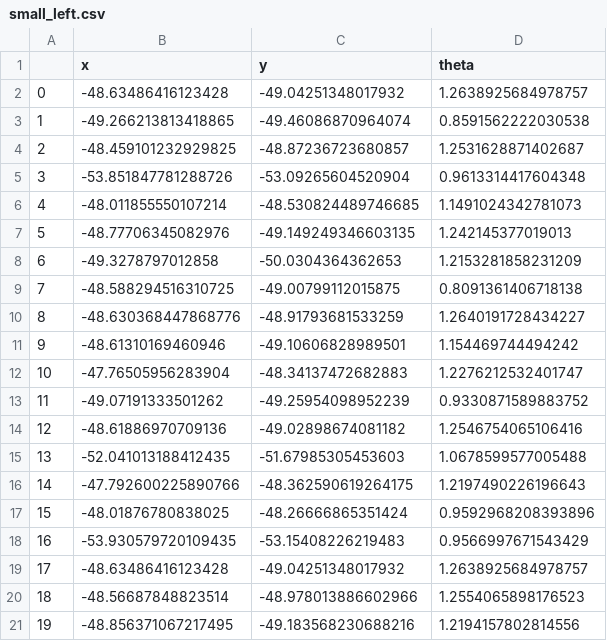
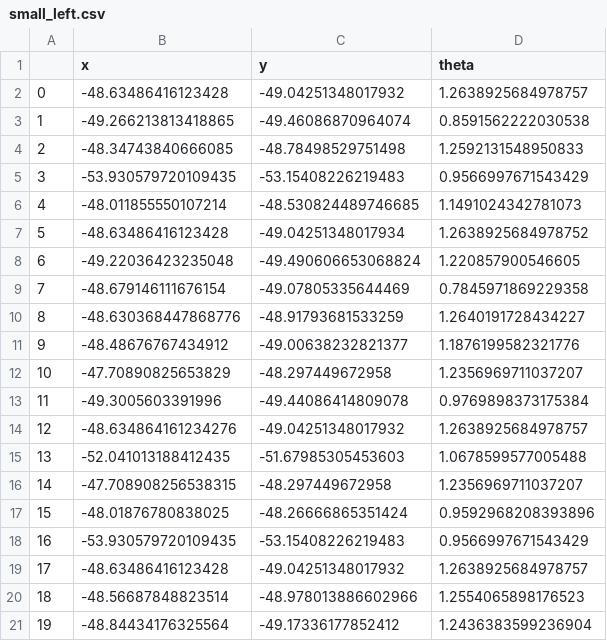
Before and after one commit to debaraj-barua/ScientificExperimentation-ss18, a CSV file: 05_ youBot_Placing_Experiment/src/pre-processed/small_left.csv, drawn as a sheet.

```diff
--- a/05_ youBot_Placing_Experiment/src/pre-processed/small_left.csv
+++ b/05_ youBot_Placing_Experiment/src/pre-processed/small_left.csv
@@ -3,15 +3,15 @@
 1,-49.266213813418865,-49.46086870964074,0.8591562222030538
-2,-48.459101232929825,-48.87236723680857,1.2531628871402687
-3,-53.851847781288726,-53.09265604520904,0.9613314417604348
+2,-48.34743840666085,-48.78498529751498,1.2592131548950833
+3,-53.930579720109435,-53.15408226219483,0.9566997671543429
 4,-48.011855550107214,-48.530824489746685,1.1491024342781073
-5,-48.77706345082976,-49.149249346603135,1.242145377019013
-6,-49.3278797012858,-50.0304364362653,1.2153281858231209
-7,-48.588294516310725,-49.00799112015875,0.8091361406718138
+5,-48.63486416123428,-49.04251348017934,1.2638925684978752
+6,-49.22036423235048,-49.490606653068824,1.220857900546605
+7,-48.679146111676154,-49.07805335644469,0.7845971869229358
 8,-48.630368447868776,-48.91793681533259,1.2640191728434227
-9,-48.61310169460946,-49.10606828989501,1.154469744494242
-10,-47.76505956283904,-48.34137472682883,1.2276212532401747
-11,-49.07191333501262,-49.25954098952239,0.9330871589883752
-12,-48.61886970709136,-49.02898674081182,1.2546754065106416
+9,-48.48676767434912,-49.00638232821377,1.1876199582321776
+10,-47.70890825653829,-48.297449672958,1.2356969711037207
+11,-49.3005603391996,-49.44086414809078,0.9769898373175384
+12,-48.634864161234276,-49.04251348017932,1.2638925684978757
 13,-52.041013188412435,-51.67985305453603,1.0678599577005488
-14,-47.792600225890766,-48.362590619264175,1.2197490226196643
+14,-47.708908256538315,-48.297449672958,1.2356969711037207
 15,-48.01876780838025,-48.26666865351424,0.9592968208393896
@@ -20,2 +20,2 @@
 18,-48.56687848823514,-48.978013886602966,1.2554065898176523
-19,-48.856371067217495,-49.183568230688216,1.2194157802814556
+19,-48.84434176325564,-49.17336177852412,1.2436383599236904
```
Also changed, not shown: 05_ youBot_Placing_Experiment/src/pre-processed/large_right.csv, 05_ youBot_Placing_Experiment/src/pre-processed/medium_left.csv, 23 other files.
